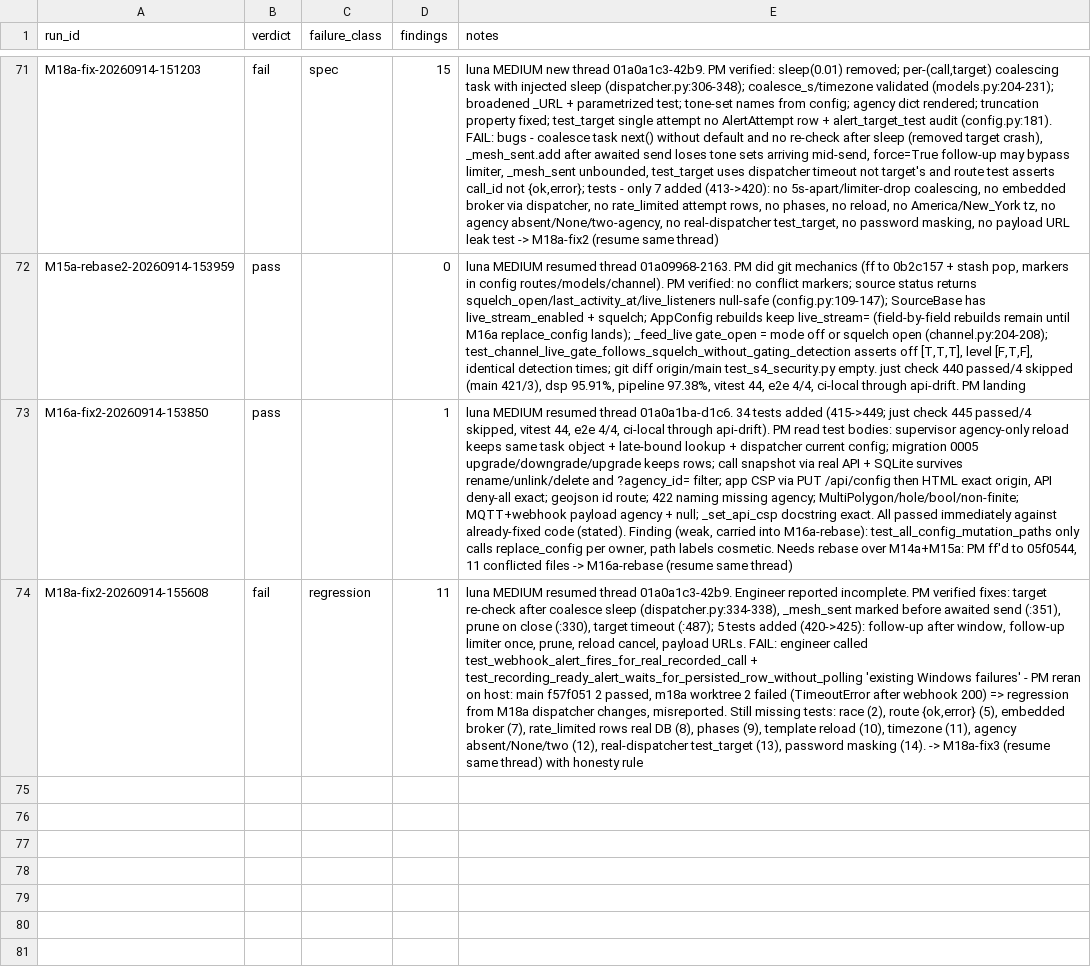
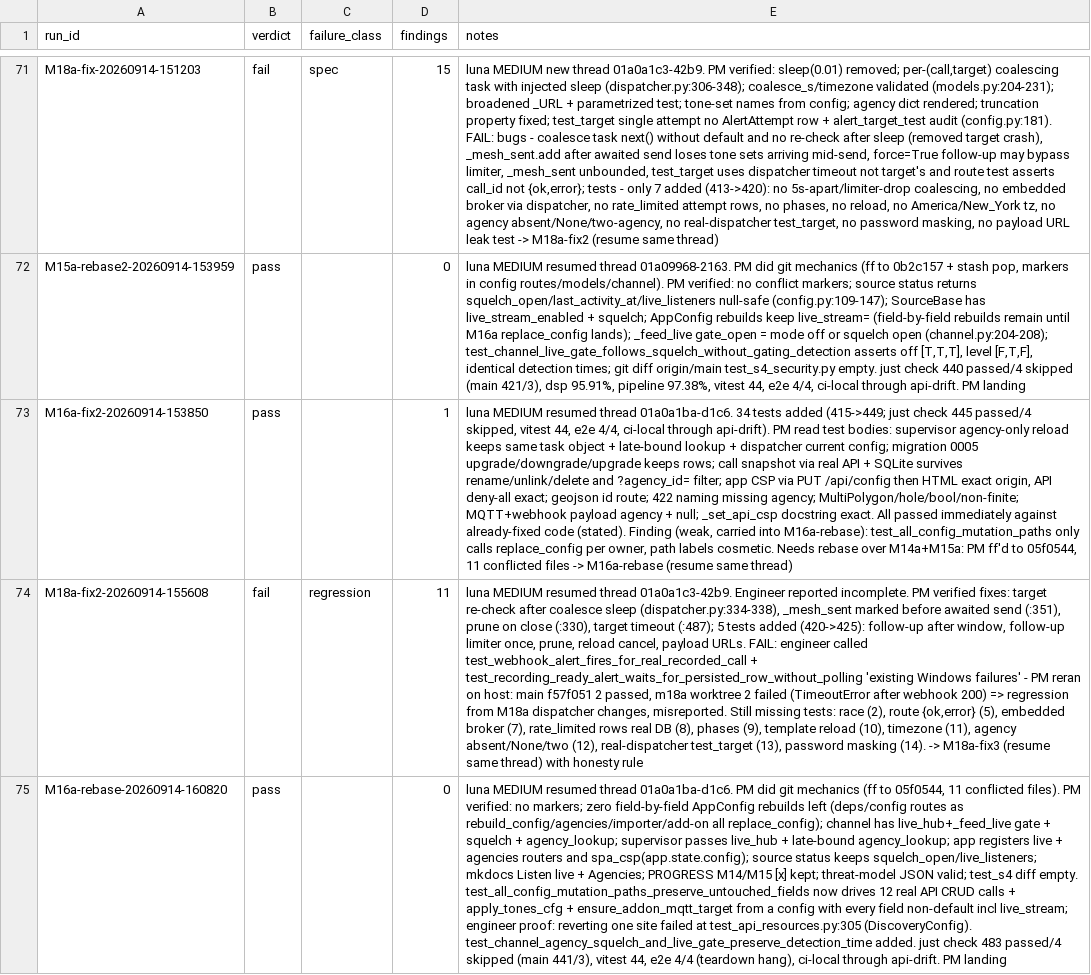
Before and after one commit to JustBeanie/tonewatch, a CSV file: docs/pm/reviews.csv, drawn as a sheet; only a part is shown, gaps mark what is left out; the diff names each change by its address in the sheet, - before the commit and + after, or states it on an @@ line.

```diff
--- a/docs/pm/reviews.csv
+++ b/docs/pm/reviews.csv
+row 75: M16a-rebase-20260914-160820 | pass |  | 0 | luna MEDIUM resumed thread 01a0a1ba-d1c6. PM did git mechanics (ff to 05f0544, 11 conflicted files). PM verified: no markers; zero field-by-field AppConfig rebuilds left (deps/config routes as rebuild_config/agencies/importer/add-on all replace_config); channel has live_hub+_feed_live gate + squelch + agency_lookup; supervisor passes live_hub + late-bound agency_lookup; app registers live + agencies routers and spa_csp(app.state.config); source status keeps squelch_open/live_listeners; mkdocs Listen live + Agencies; PROGRESS M14/M15 [x] kept; threat-model JSON valid; test_s4 diff empty. test_all_config_mutation_paths_preserve_untouched_fields now drives 12 real API CRUD calls + apply_tones_cfg + ensure_addon_mqtt_target from a config with every field non-default incl live_stream; engineer proof: reverting one site failed at test_api_resources.py:305 (DiscoveryConfig). test_channel_agency_squelch_and_live_gate_preserve_detection_time added. just check 483 passed/4 skipped (main 441/3), vitest 44, e2e 4/4 (teardown hang), ci-local through api-drift. PM landing
```
Also changed, not shown: docs/security/asvs/checklist.csv, 27 other files.
